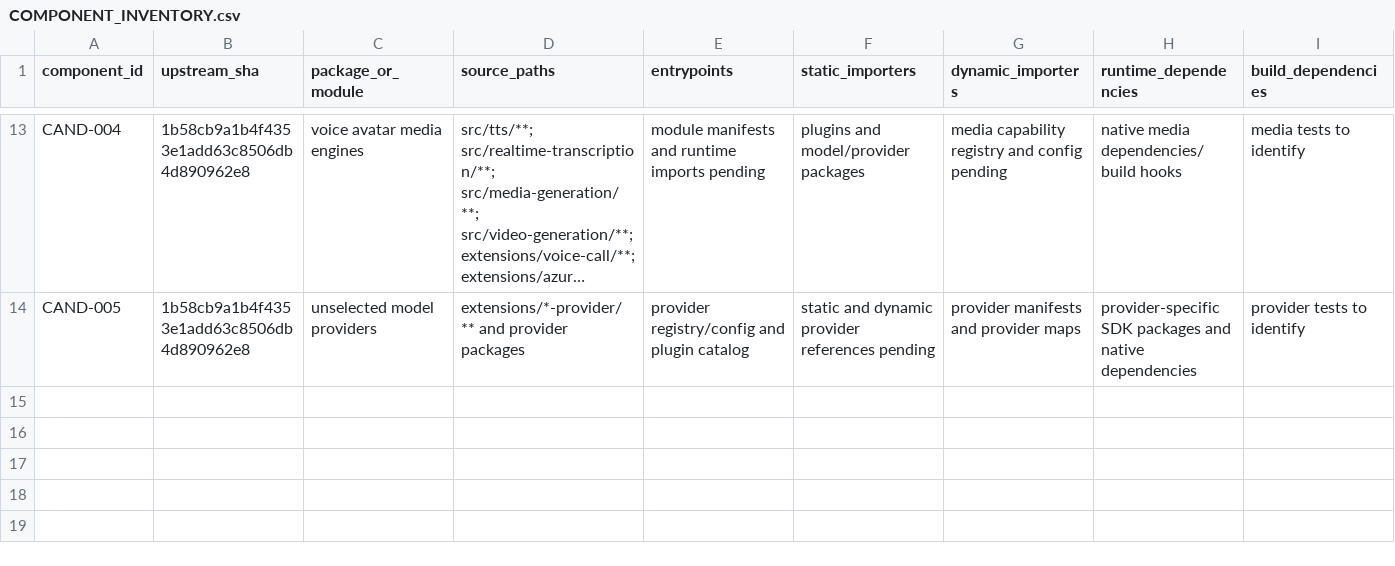
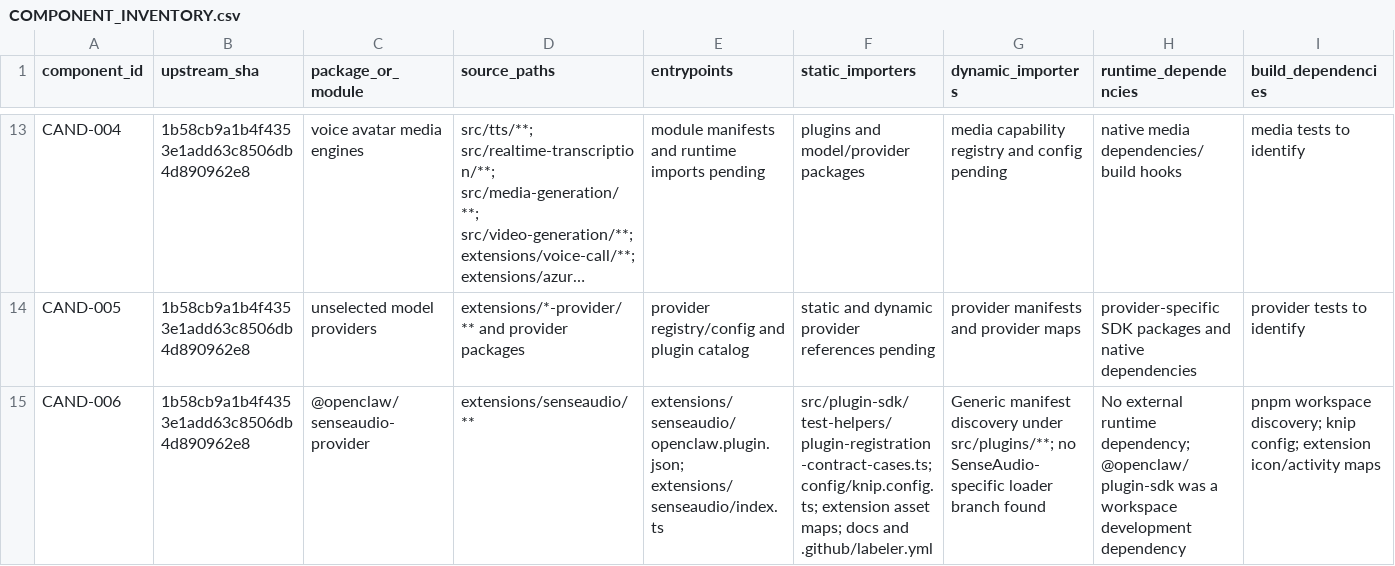
Before and after one commit to nakanokazuha/yume-main, a CSV file: templates/COMPONENT_INVENTORY.csv, drawn as a sheet; only a part is shown, gaps mark what is left out; long unchanged cells end in …; rows hold the shown columns only; the diff names each change by its address in the sheet, - before the commit and + after, or states it on an @@ line.

```diff
--- a/templates/COMPONENT_INVENTORY.csv
+++ b/templates/COMPONENT_INVENTORY.csv
+row 15: CAND-006 | 1b58cb9a1b4f4353e1add63c8506db4d890962e8 | @openclaw/senseaudio-provider | extensions/senseaudio/** | extensions/senseaudio/openclaw.plugin.json; extensions/senseaudio/index.ts | src/plugin-sdk/test-helpers/plugin-registration-contract-cases.ts; config/knip.config.ts; extension asset maps; docs and .github/labeler.yml | Generic manifest discovery under src/plugins/**; no SenseAudio-specific loader branch found | No external runtime dependency; @openclaw/plugin-sdk was a workspace development dependency | pnpm workspace discovery; knip config; extension icon/activity maps
```
Also changed, not shown: templates/REMOVAL_LEDGER.csv, 3 other files.
